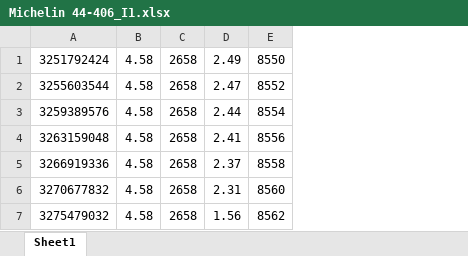
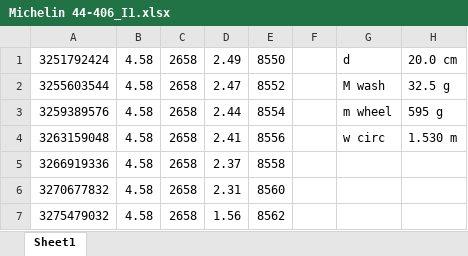
Before and after one commit to hpvdt/rolling_resistance_rig, an Excel workbook: analysis/CoastDown data/InertiaFile/Michelin 44-406_I1.xlsx, sheet Sheet1, drawn as a sheet; values as stored, in another font and other column widths than the file's, no borders; the diff names each change by its address in the sheet, - before the commit and + after, or states it on an @@ line.

Commit message:
Merged all inertia measurements into single folder

```diff
--- a/analysis/CoastDown data/InertiaFile/Michelin 44-406_I1.xlsx (sheet Sheet1)
+++ b/analysis/CoastDown data/InertiaFile/Michelin 44-406_I1.xlsx (sheet Sheet1)
+column F, empty
+column G, rows 1-4: d | M wash | m wheel | w circ
+column H, rows 1-4: 20.0 cm | 32.5 g | 595 g | 1.530 m
```
Also changed, not shown: 8 other files.
